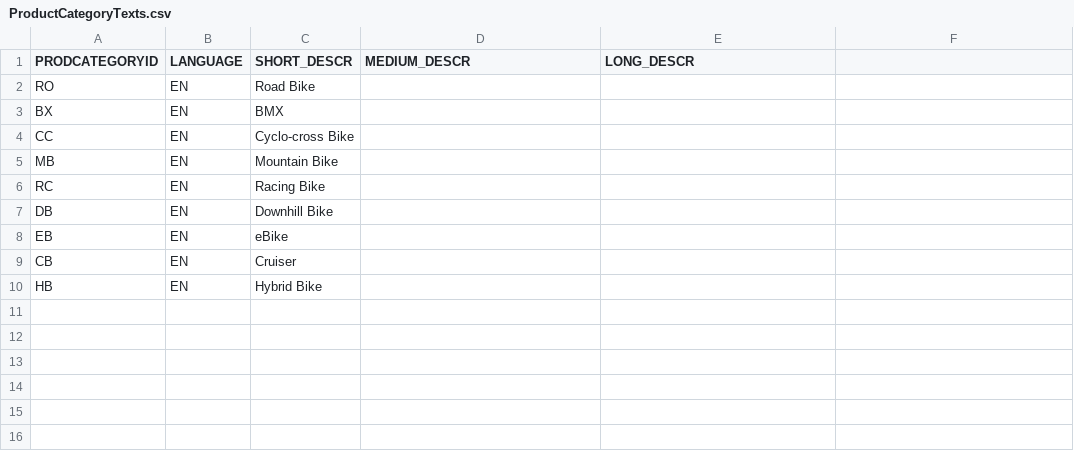
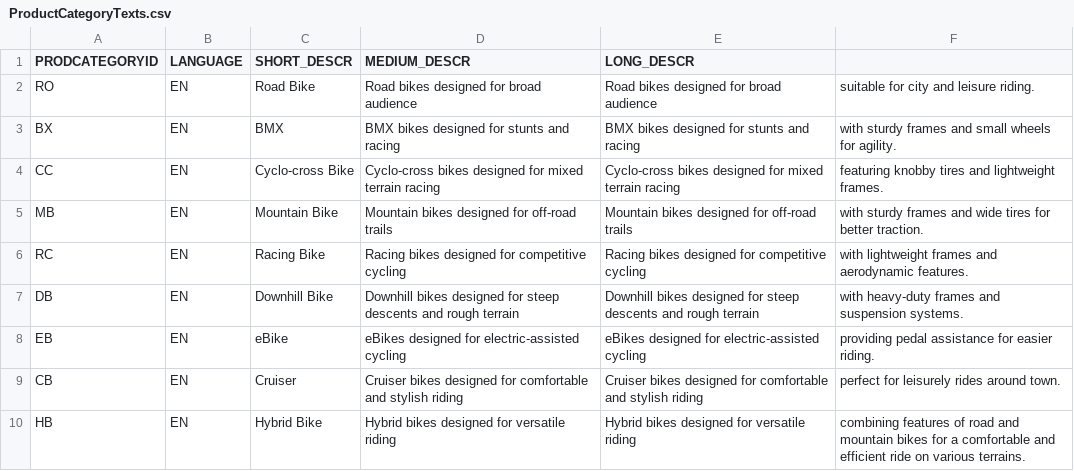
Before and after one commit to martinabrle/demo-data, a CSV file: Sample_Bike_Sales/ProductCategoryTexts.csv, drawn as a sheet.

```diff
--- a/Sample_Bike_Sales/ProductCategoryTexts.csv
+++ b/Sample_Bike_Sales/ProductCategoryTexts.csv
@@ -1,10 +1,10 @@
 PRODCATEGORYID,LANGUAGE,SHORT_DESCR,MEDIUM_DESCR,LONG_DESCR
-RO,EN,Road Bike,,
-BX,EN,BMX,,
-CC,EN,Cyclo-cross Bike,,
-MB,EN,Mountain Bike,,
-RC,EN,Racing Bike,,
-DB,EN,Downhill Bike,,
-EB,EN,eBike,,
-CB,EN,Cruiser,,
-HB,EN,Hybrid Bike,,
+RO,EN,Road Bike,Road bikes designed for broad audience,Road bikes designed for broad audience, suitable for city and leisure riding.
+BX,EN,BMX,BMX bikes designed for stunts and racing,BMX bikes designed for stunts and racing, with sturdy frames and small wheels for agility.
+CC,EN,Cyclo-cross Bike,Cyclo-cross bikes designed for mixed terrain racing,Cyclo-cross bikes designed for mixed terrain racing, featuring knobby tires and lightweight frames.
+MB,EN,Mountain Bike,Mountain bikes designed for off-road trails,Mountain bikes designed for off-road trails, with sturdy frames and wide tires for better traction.
+RC,EN,Racing Bike,Racing bikes designed for competitive cycling,Racing bikes designed for competitive cycling, with lightweight frames and aerodynamic features.
+DB,EN,Downhill Bike,Downhill bikes designed for steep descents and rough terrain,Downhill bikes designed for steep descents and rough terrain, with heavy-duty frames and suspension systems.
+EB,EN,eBike,eBikes designed for electric-assisted cycling,eBikes designed for electric-assisted cycling, providing pedal assistance for easier riding.
+CB,EN,Cruiser,Cruiser bikes designed for comfortable and stylish riding,Cruiser bikes designed for comfortable and stylish riding, perfect for leisurely rides around town.
+HB,EN,Hybrid Bike,Hybrid bikes designed for versatile riding,Hybrid bikes designed for versatile riding, combining features of road and mountain bikes for a comfortable and efficient ride on various terrains.
```
Also changed, not shown: 1 other file.
